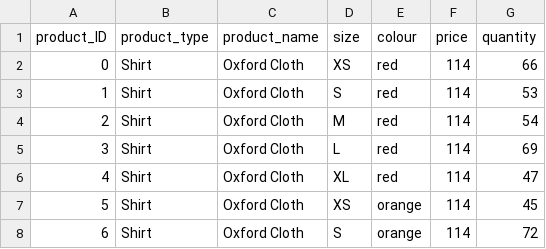
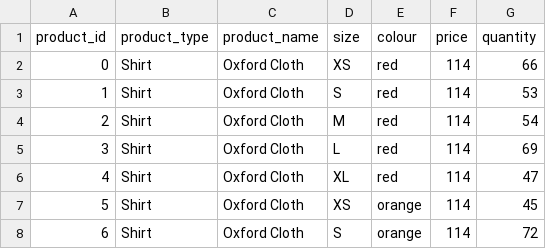
Before and after one commit to azeledon/Final_Project_Group2, a CSV file: Data/products.csv, drawn as a sheet; only a part is shown.

```diff
--- a/Data/products.csv
+++ b/Data/products.csv
@@ -1,2 +1,2 @@
-product_ID,product_type,product_name,size,colour,price,quantity
+product_id,product_type,product_name,size,colour,price,quantity
 0,Shirt,Oxford Cloth,XS,red,114,66
```
Also changed, not shown: 1 other file.
